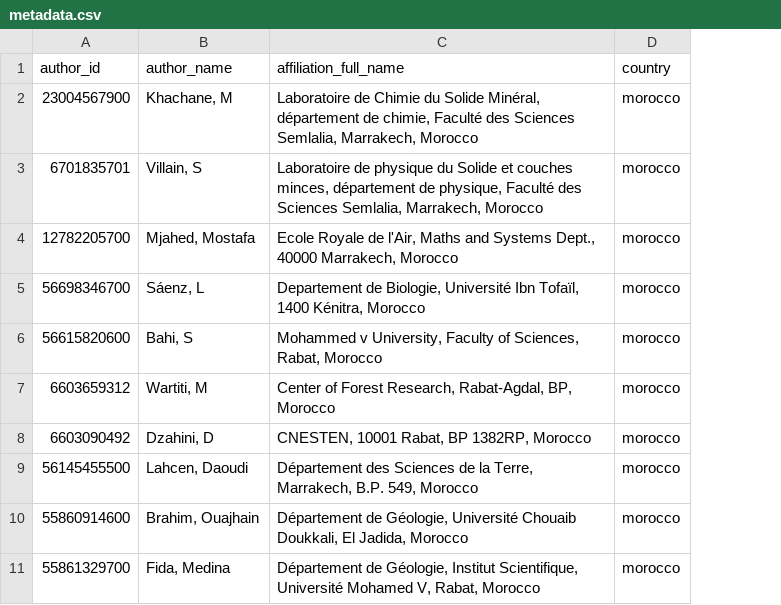
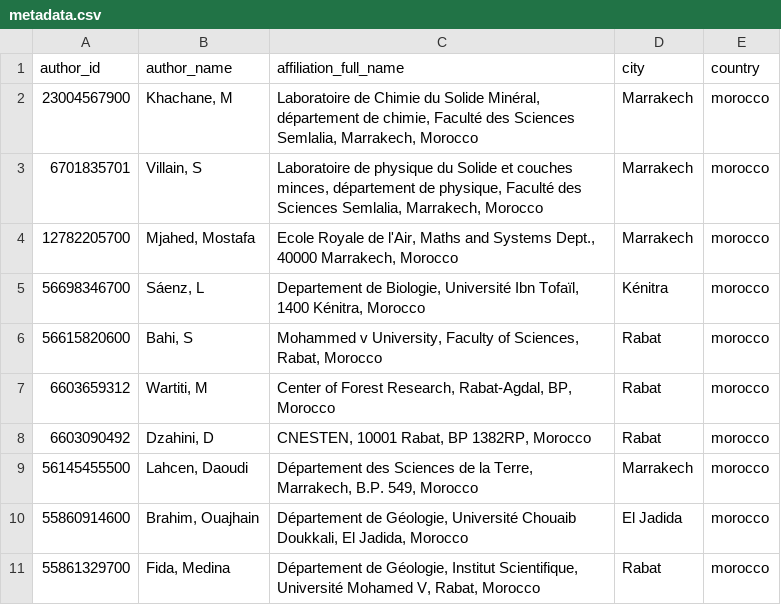
Before and after one commit to abdelghafor-gh/Moroccan-Universities-Scopus-Analysis, a CSV file: metadata.csv, drawn as a sheet; only a part is shown; the diff names each change by its address in the sheet, - before the commit and + after, or states it on an @@ line.

Commit message:
city name extraction from affiliation

```diff
--- a/metadata.csv
+++ b/metadata.csv
+column D (city), rows 2-11: Marrakech | Marrakech | Marrakech | Kénitra | Rabat | Rabat | Rabat | Marrakech | El Jadida | Rabat
```
Also changed, not shown: 3 other files.
